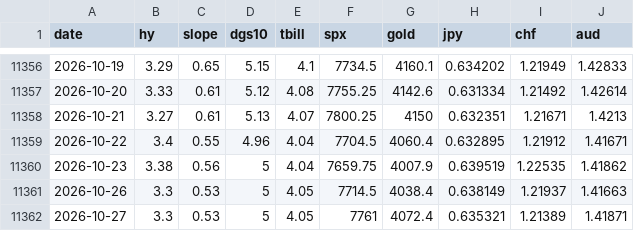
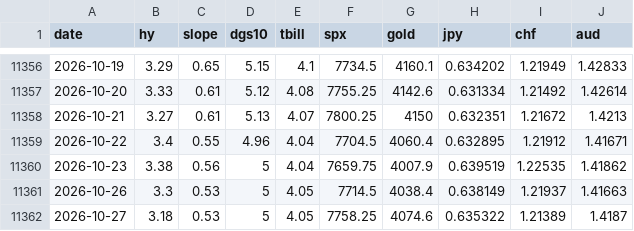
Before and after one commit to jbirnie209/strategy-dashboard, a CSV file: data/daily.csv, drawn as a sheet; only a part is shown, gaps mark what is left out.

```diff
--- a/data/daily.csv
+++ b/data/daily.csv
@@ -11357,3 +11357,3 @@ date,hy,slope,dgs10,tbill,spx,gold,jpy,chf,aud
 2026-10-20,3.33,0.61,5.12,4.08,7755.25,4142.6,0.631334,1.21492,1.42614
-2026-10-21,3.27,0.61,5.13,4.07,7800.25,4150,0.632351,1.21671,1.4213
+2026-10-21,3.27,0.61,5.13,4.07,7800.25,4150,0.632351,1.21672,1.4213
 2026-10-22,3.4,0.55,4.96,4.04,7704.5,4060.4,0.632895,1.21912,1.41671
@@ -11361,2 +11361,2 @@ date,hy,slope,dgs10,tbill,spx,gold,jpy,chf,aud
 2026-10-26,3.3,0.53,5,4.05,7714.5,4038.4,0.638149,1.21937,1.41663
-2026-10-27,3.3,0.53,5,4.05,7761,4072.4,0.635321,1.21389,1.41871
+2026-10-27,3.18,0.53,5,4.05,7758.25,4074.6,0.635322,1.21389,1.4187
```
Also changed, not shown: data/fred/BAMLH0A0HYM2.csv, data/fred/NFCI.csv, 1 other file.
